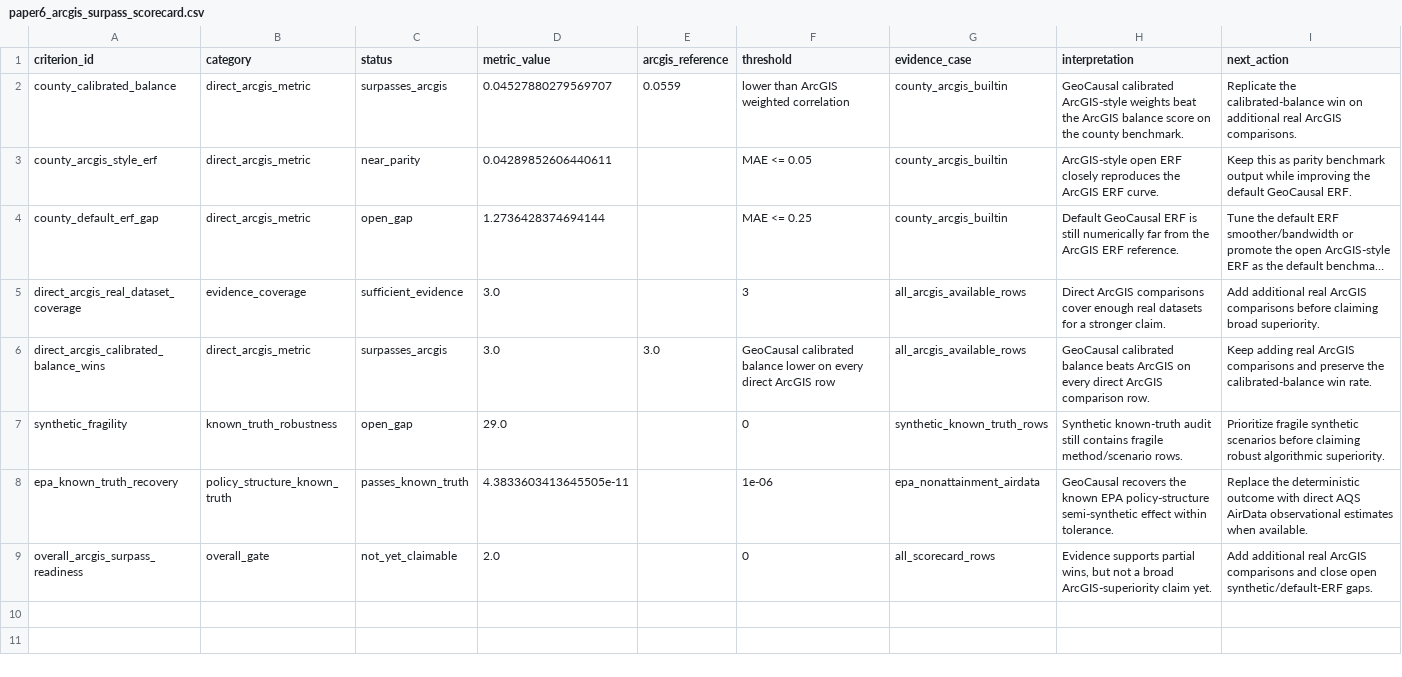
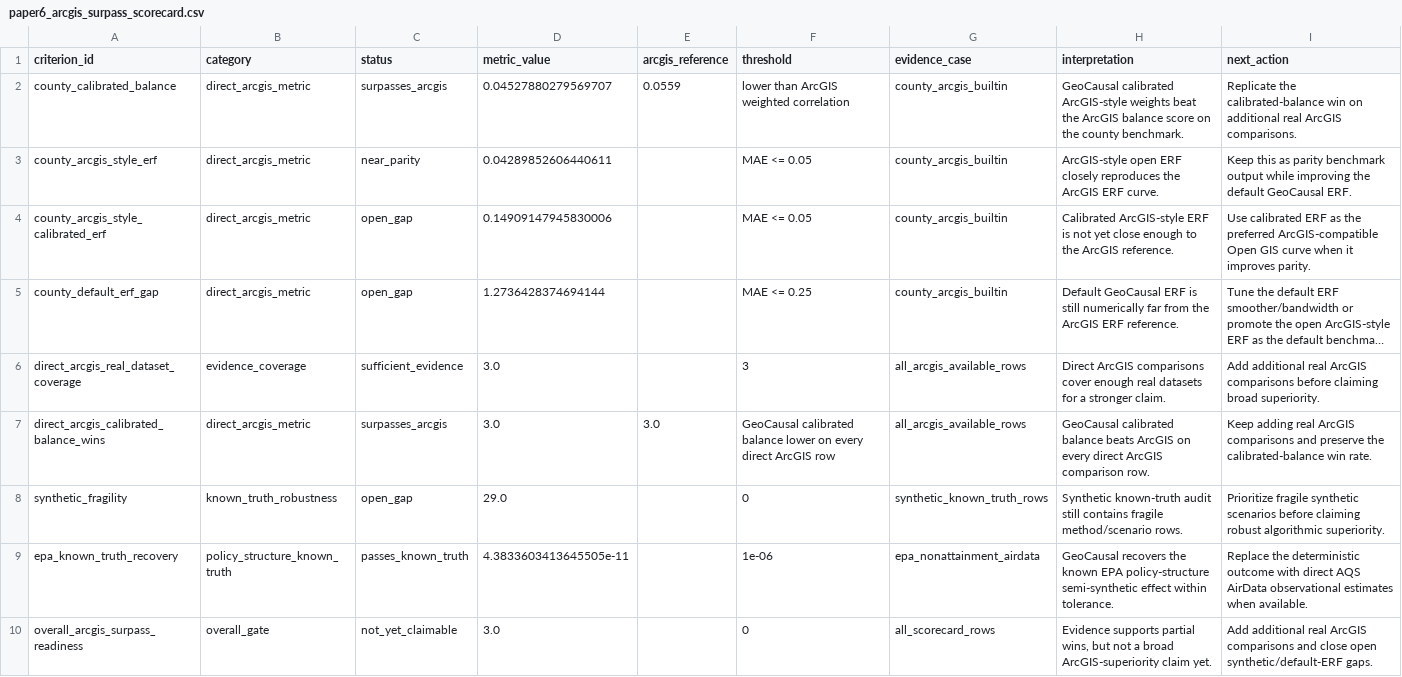
Before and after one commit to zhouning/paper6-spatial-causal-inference, a CSV file: paper/ijgis_submission_20260605/07_results/paper6_multi_dataset_benchmark_matrix/paper6_arcgis_surpass_scorecard.csv, drawn as a sheet; long unchanged cells end in …; addresses are those after the commit; the diff names each change by its address in the sheet, - before the commit and + after, or states it on an @@ line.

Commit message:
Add calibrated ArcGIS ERF diagnostics

```diff
--- a/paper/ijgis_submission_20260605/07_results/paper6_multi_dataset_benchmark_matrix/paper6_arcgis_surpass_scorecard.csv
+++ b/paper/ijgis_submission_20260605/07_results/paper6_multi_dataset_benchmark_matrix/paper6_arcgis_surpass_scorecard.csv
+row 4: county_arcgis_style_calibrated_erf | direct_arcgis_metric | open_gap | 0.14909147945830006 |  | MAE <= 0.05 | county_arcgis_builtin | Calibrated ArcGIS-style ERF is not yet close enough to the ArcGIS reference. | Use calibrated ERF as the preferred ArcGIS-compatible Open GIS curve when it improves parity.
-D10 (metric_value): 2.0
+D10 (metric_value): 3.0
```
Also changed, not shown: paper/ijgis_submission_20260605/07_results/paper6_multi_dataset_benchmark_matrix/paper6_multi_dataset_benchmark_matrix.csv, 11 other files.
